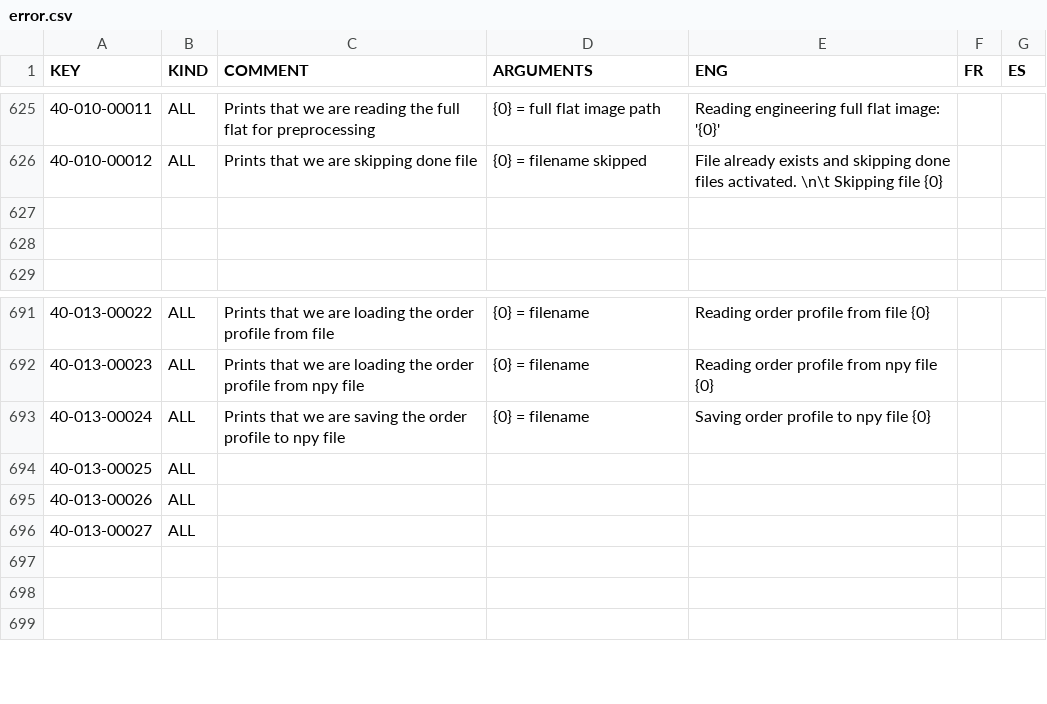
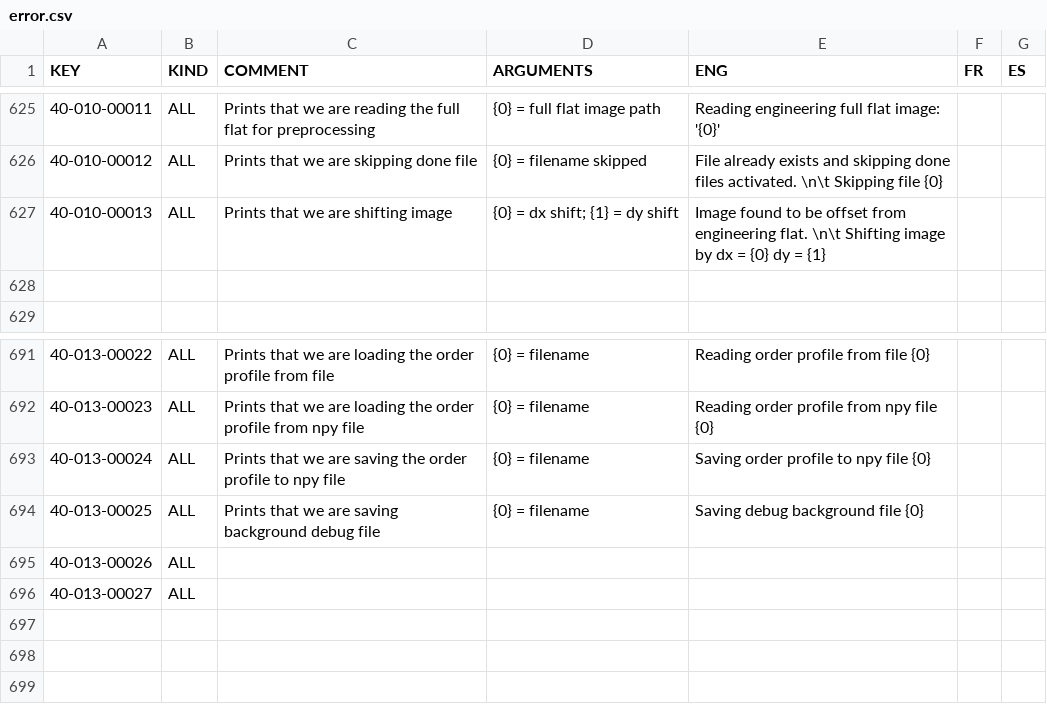
Before and after one commit to njcuk9999/apero-drs, a CSV file: INTROOT2/terrapipe/locale/databases/error.csv, drawn as a sheet; only a part is shown, gaps mark what is left out.

Commit message:
update language database

```diff
--- a/INTROOT2/terrapipe/locale/databases/error.csv
+++ b/INTROOT2/terrapipe/locale/databases/error.csv
@@ -626,3 +626,3 @@
 "40-010-00012","ALL","Prints that we are skipping done file","{0} = filename skipped","File already exists and skipping done files activated. \n\t Skipping file {0}","",""
-"","","","","","",""
+"40-010-00013","ALL","Prints that we are shifting image","{0} = dx shift; {1} = dy shift","Image found to be offset from engineering flat. \n\t Shifting image by dx = {0} dy = {1}","",""
 "","","","","","",""
@@ -693,3 +693,3 @@
 "40-013-00024","ALL","Prints that we are saving the order profile to npy file","{0} = filename","Saving order profile to npy file {0}","",""
-"40-013-00025","ALL","","","","",""
+"40-013-00025","ALL","Prints that we are saving background debug file","{0} = filename","Saving debug background file {0}","",""
 "40-013-00026","ALL","","","","",""
```
Also changed, not shown: 2 other files.
